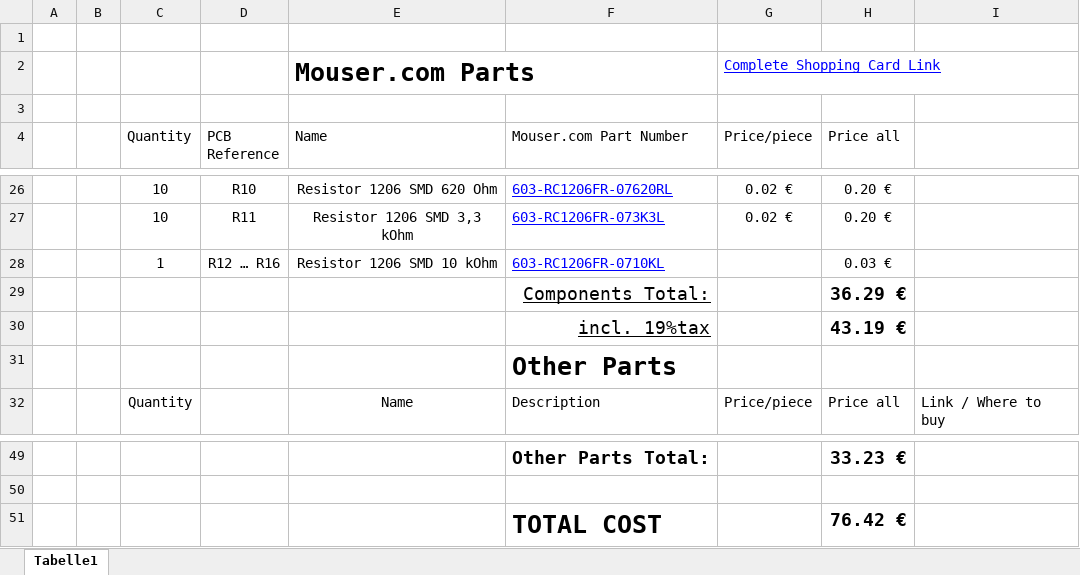
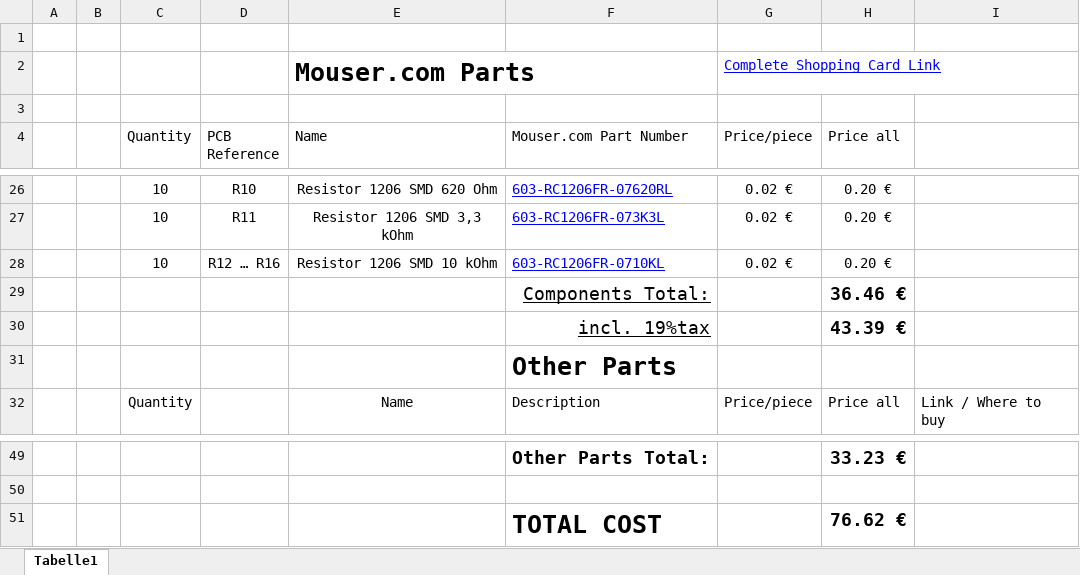
Before and after one commit to KaeptnBalu/Arduino_Spot_Welder_V3, an Excel workbook: Parts/BOM_Arduino_Spot_Welder_V3.xlsx, sheet Tabelle1, drawn as a sheet; only a part is shown, gaps mark what is left out; values as stored, in another font and other column widths than the file's, no borders; the diff names each change by its address in the sheet, - before the commit and + after, or states it on an @@ line.

Commit message:
Add files via upload

```diff
--- a/Parts/BOM_Arduino_Spot_Welder_V3.xlsx (sheet Tabelle1)
+++ b/Parts/BOM_Arduino_Spot_Welder_V3.xlsx (sheet Tabelle1)
-C28 (Quantity): 1
+C28 (Quantity): 10
-G28 (Price/piece): (empty)
+G28 (Price/piece): 0.02 €
-H28 (Price all): 0.03 €
+H28 (Price all): 0.20 €
-H29 (Price all): 36.29 €
+H29 (Price all): 36.46 €
-H30 (Price all): 43.19 €
+H30 (Price all): 43.39 €
-H51 (Price all): 76.42 €
+H51 (Price all): 76.62 €
```
